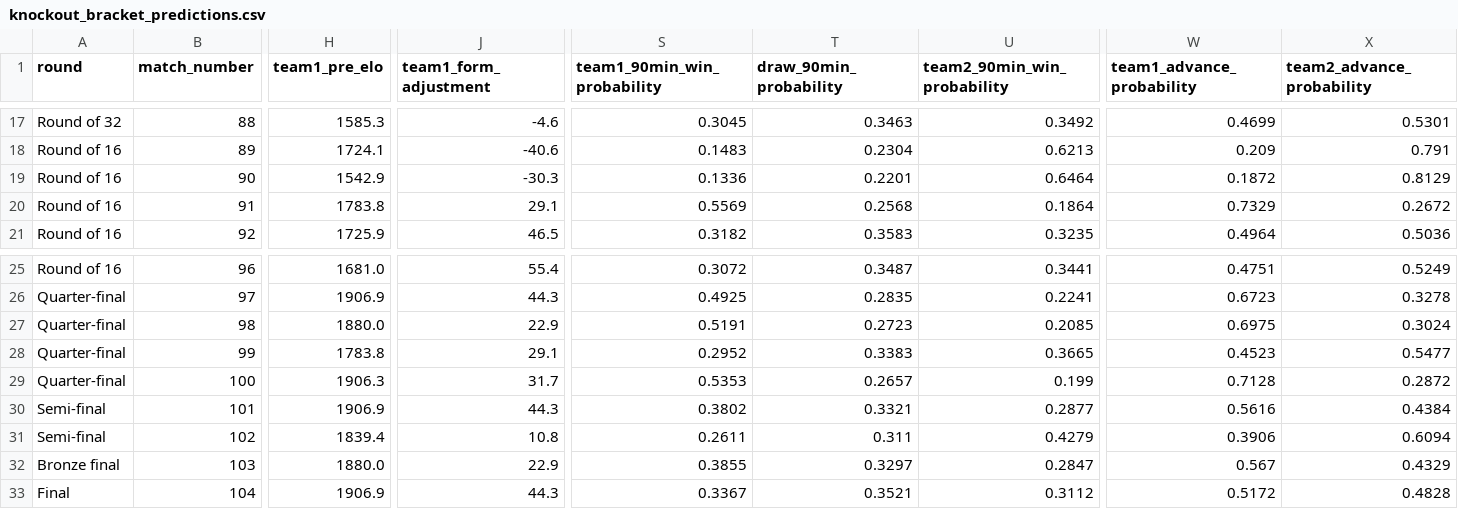
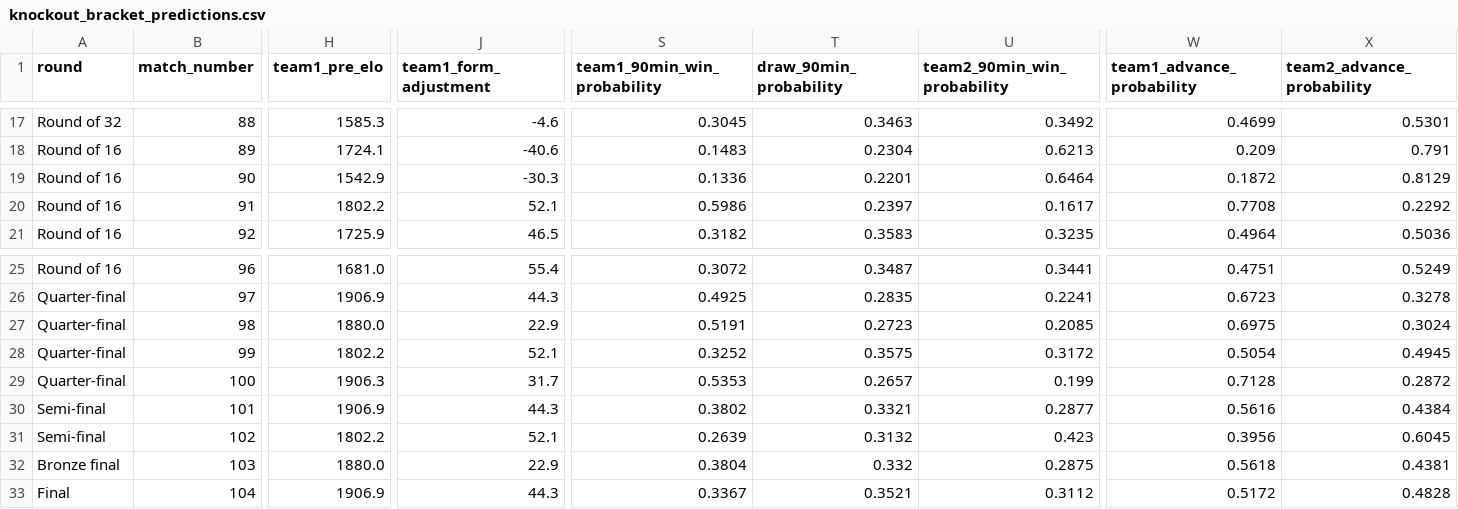
Before and after one commit to ffCrack/2026-worldcup-agent, a CSV file: data/knockout_bracket_predictions.csv, drawn as a sheet; only a part is shown, gaps mark what is left out; the diff covers the shown part only; the diff names each change by its address in the sheet, - before the commit and + after, or states it on an @@ line.

```diff
--- a/data/knockout_bracket_predictions.csv
+++ b/data/knockout_bracket_predictions.csv
-H20 (team1_pre_elo): 1783.8
+H20 (team1_pre_elo): 1802.2
-J20 (team1_form_adjustment): 29.1
+J20 (team1_form_adjustment): 52.1
-S20 (team1_90min_win_probability): 0.5569
+S20 (team1_90min_win_probability): 0.5986
-T20 (draw_90min_probability): 0.2568
+T20 (draw_90min_probability): 0.2397
-U20 (team2_90min_win_probability): 0.1864
+U20 (team2_90min_win_probability): 0.1617
-W20 (team1_advance_probability): 0.7329
+W20 (team1_advance_probability): 0.7708
-X20 (team2_advance_probability): 0.2672
+X20 (team2_advance_probability): 0.2292
-H28 (team1_pre_elo): 1783.8
+H28 (team1_pre_elo): 1802.2
-J28 (team1_form_adjustment): 29.1
+J28 (team1_form_adjustment): 52.1
-S28 (team1_90min_win_probability): 0.2952
+S28 (team1_90min_win_probability): 0.3252
-T28 (draw_90min_probability): 0.3383
+T28 (draw_90min_probability): 0.3575
-U28 (team2_90min_win_probability): 0.3665
+U28 (team2_90min_win_probability): 0.3172
-W28 (team1_advance_probability): 0.4523
+W28 (team1_advance_probability): 0.5054
-X28 (team2_advance_probability): 0.5477
+X28 (team2_advance_probability): 0.4945
-H31 (team1_pre_elo): 1839.4
+H31 (team1_pre_elo): 1802.2
-J31 (team1_form_adjustment): 10.8
+J31 (team1_form_adjustment): 52.1
-S31 (team1_90min_win_probability): 0.2611
+S31 (team1_90min_win_probability): 0.2639
-T31 (draw_90min_probability): 0.311
+T31 (draw_90min_probability): 0.3132
-U31 (team2_90min_win_probability): 0.4279
+U31 (team2_90min_win_probability): 0.423
-W31 (team1_advance_probability): 0.3906
+W31 (team1_advance_probability): 0.3956
-X31 (team2_advance_probability): 0.6094
+X31 (team2_advance_probability): 0.6045
-S32 (team1_90min_win_probability): 0.3855
+S32 (team1_90min_win_probability): 0.3804
-T32 (draw_90min_probability): 0.3297
+T32 (draw_90min_probability): 0.332
-U32 (team2_90min_win_probability): 0.2847
+U32 (team2_90min_win_probability): 0.2875
-W32 (team1_advance_probability): 0.567
+W32 (team1_advance_probability): 0.5618
-X32 (team2_advance_probability): 0.4329
+X32 (team2_advance_probability): 0.4381
```
Also changed, not shown: 15 edited cells elsewhere in this file, data/knockout_bracket.csv, data/round_of_32_predictions.csv, 5 other files.
